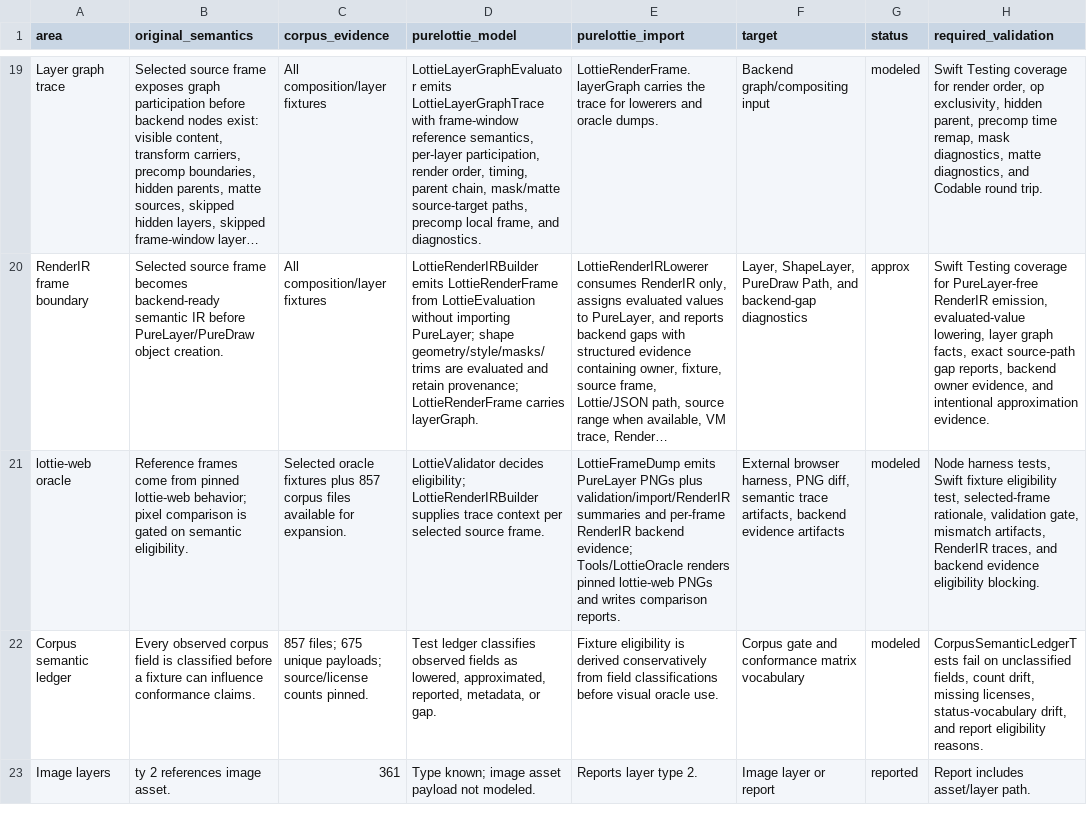
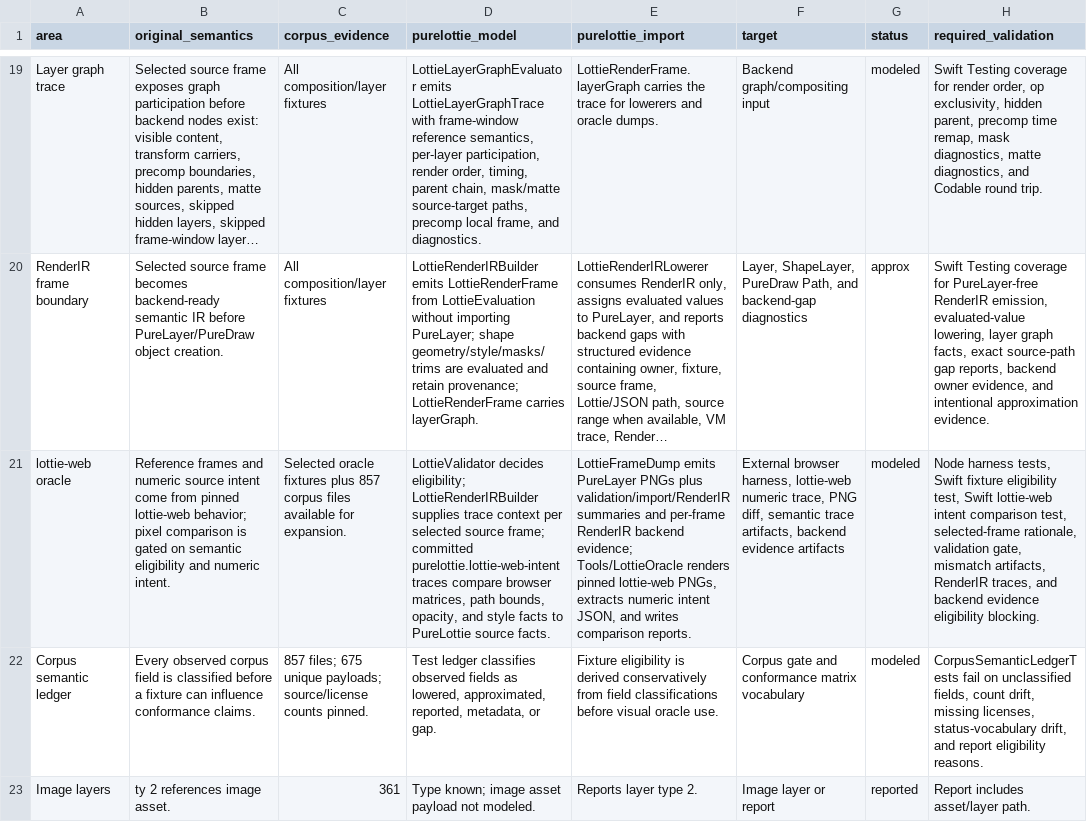
Before and after one commit to mihaelamj/PureLottie, a CSV file: docs/lottie-format/conformance-matrix.csv, drawn as a sheet; only a part is shown, gaps mark what is left out; long unchanged cells end in …; the diff names each change by its address in the sheet, - before the commit and + after, or states it on an @@ line.

Commit message:
feat(oracle): extract lottie-web numeric intent

```diff
--- a/docs/lottie-format/conformance-matrix.csv
+++ b/docs/lottie-format/conformance-matrix.csv
-B21 (original_semantics): Reference frames come from pinned lottie-web behavior; pixel comparison is gated on semantic eligibility.
+B21 (original_semantics): Reference frames and numeric source intent come from pinned lottie-web behavior; pixel comparison is gated on semantic eligibility and numeric intent.
-D21 (purelottie_model): …selected source frame.
+D21 (purelottie_model): …selected source frame; committed purelottie.lottie-web-intent traces compare browser matrices, path bounds, opacity, and style facts to PureLottie source facts.
-E21 (purelottie_import): …pinned lottie-web PNGs and writes…
+E21 (purelottie_import): …pinned lottie-web PNGs, extracts numeric intent JSON, and writes…
-F21 (target): …browser harness, PNG diff,…
+F21 (target): …browser harness, lottie-web numeric trace, PNG diff,…
-H21 (required_validation): …eligibility test, selected-frame rationale,…
+H21 (required_validation): …eligibility test, Swift lottie-web intent comparison test, selected-frame rationale,…
```
Also changed, not shown: 10 other files.
